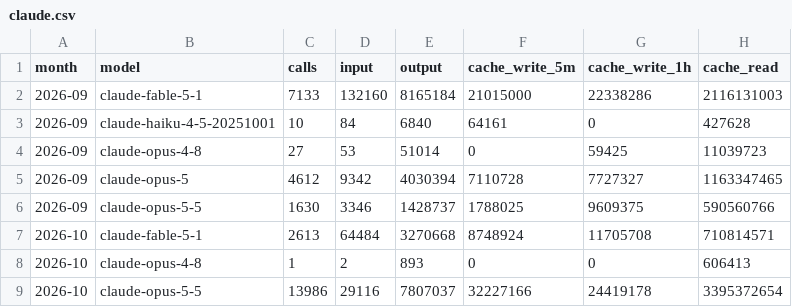
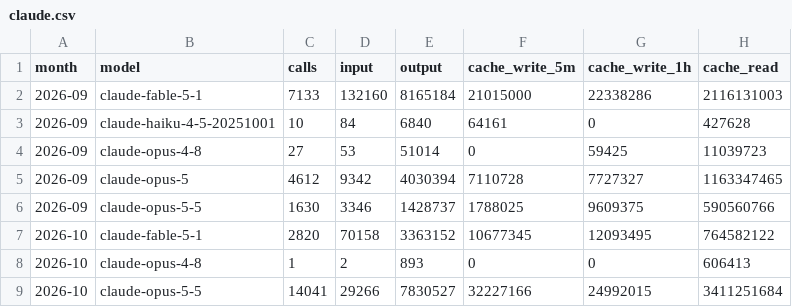
Before and after one commit to smallhoursorg/hotserve, a CSV file: usage/claude.csv, drawn as a sheet.

Commit message:
fix(usage): runs counted at their own grain; each count checked for a shrink; credits checked first
Copilot's round, three of four findings held:

- usage/runs.csv (month × workflow: runs with a timed job, counted once
  per run id) and usage/jobs.csv (month × workflow × runner label:
  jobs, seconds, billed minutes) replace usage/actions.csv. The
  per-runner "runs" column could not give the distinct count back: two
  single-runner runs looked like one two-runner run, and the review
  count was a max across runner labels. The by-workflow table and the
  Copilot review count now read runs.csv.
- merge() compares each count on its own, so growth in cache reads no
  longer hides a drop in output tokens. A month gone from the source
  stays whatever the flags (the window is finite: 90 days of runs, and
  --recompute must not wipe what came before it); the docstring and
  the warning say to delete the rows by hand to drop one.
- usage/copilot.csv is validated before any step runs, so a bad entry
  stops the run before anything is written.

```diff
--- a/usage/claude.csv
+++ b/usage/claude.csv
@@ -6,4 +6,4 @@ month,model,calls,input,output,cache_write_5m,cache_write_1h,cache_read
 2026-09,claude-opus-5-5,1630,3346,1428737,1788025,9609375,590560766
-2026-10,claude-fable-5-1,2613,64484,3270668,8748924,11705708,710814571
+2026-10,claude-fable-5-1,2820,70158,3363152,10677345,12093495,764582122
 2026-10,claude-opus-4-8,1,2,893,0,0,606413
-2026-10,claude-opus-5-5,13986,29116,7807037,32227166,24419178,3395372654
+2026-10,claude-opus-5-5,14041,29266,7830527,32227166,24992015,3411251684
```
Also changed, not shown: 5 other files.
